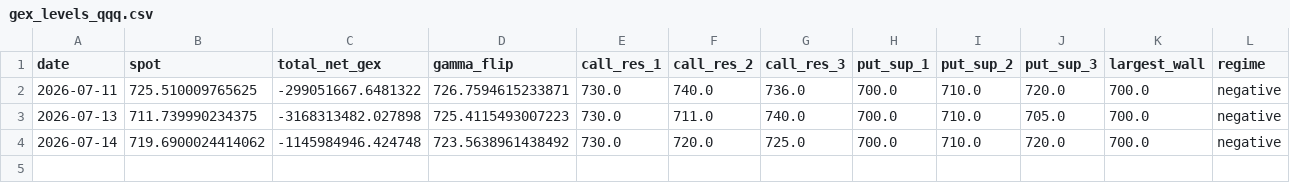
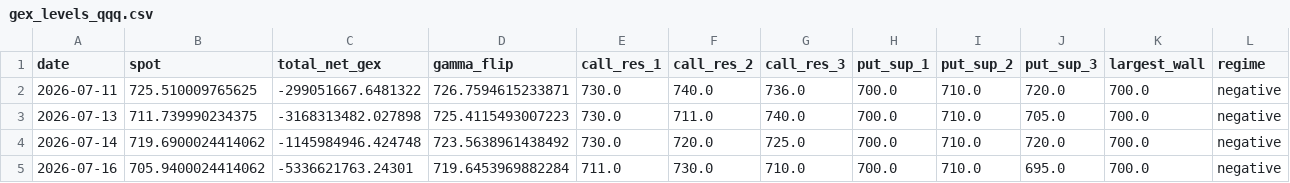
Before and after one commit to GetVert738/gex-data, a CSV file: gex_levels_qqq.csv, drawn as a sheet.

Commit message:
GEX levels 2026-07-16 (ES, NQ)

```diff
--- a/gex_levels_qqq.csv
+++ b/gex_levels_qqq.csv
@@ -4 +4,2 @@ date,spot,total_net_gex,gamma_flip,call_res_1,call_res_2,call_res_3,put_sup_1,pu
 2026-07-14,719.6900024414062,-1145984946.424748,723.5638961438492,730.0,720.0,725.0,700.0,710.0,720.0,700.0,negative
+2026-07-16,705.9400024414062,-5336621763.24301,719.6453969882284,711.0,730.0,710.0,700.0,710.0,695.0,700.0,negative
```
Also changed, not shown: gex_levels_spy.csv.
